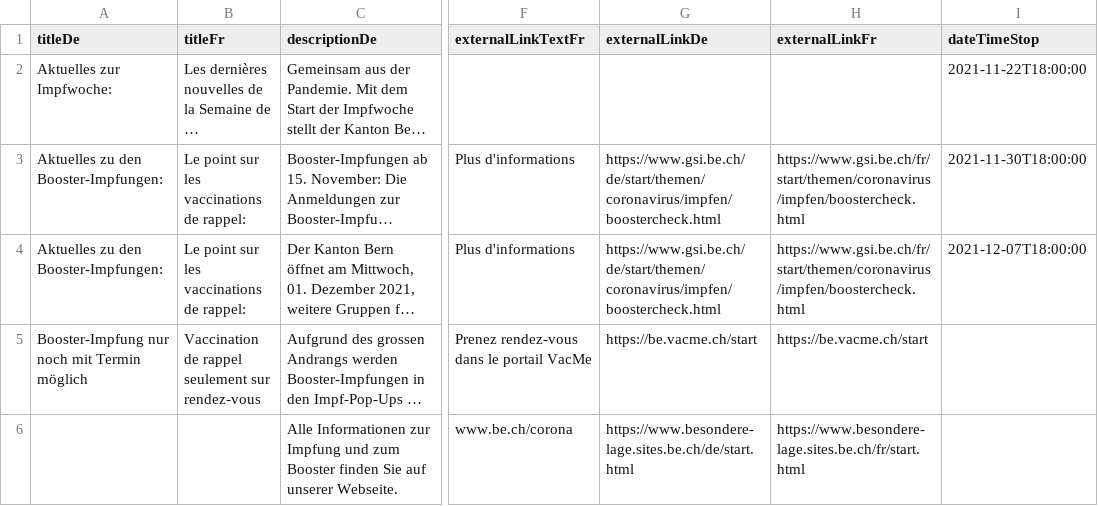
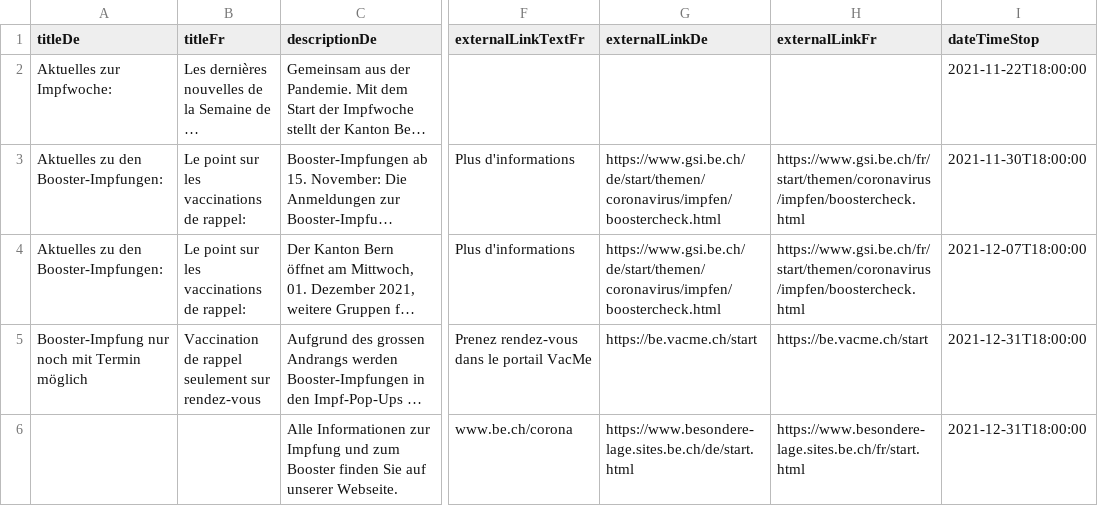
Before and after one commit to openDataBE/VacOffer, a CSV file: vac_infobox.csv, drawn as a sheet; only a part is shown, gaps mark what is left out; long unchanged cells end in …; the diff names each change by its address in the sheet, - before the commit and + after, or states it on an @@ line.

Commit message:
Update vac_infobox.csv

```diff
--- a/vac_infobox.csv
+++ b/vac_infobox.csv
-I5:I6 (dateTimeStop): (empty)
+I5:I6 (dateTimeStop): 2021-12-31T18:00:00
```
